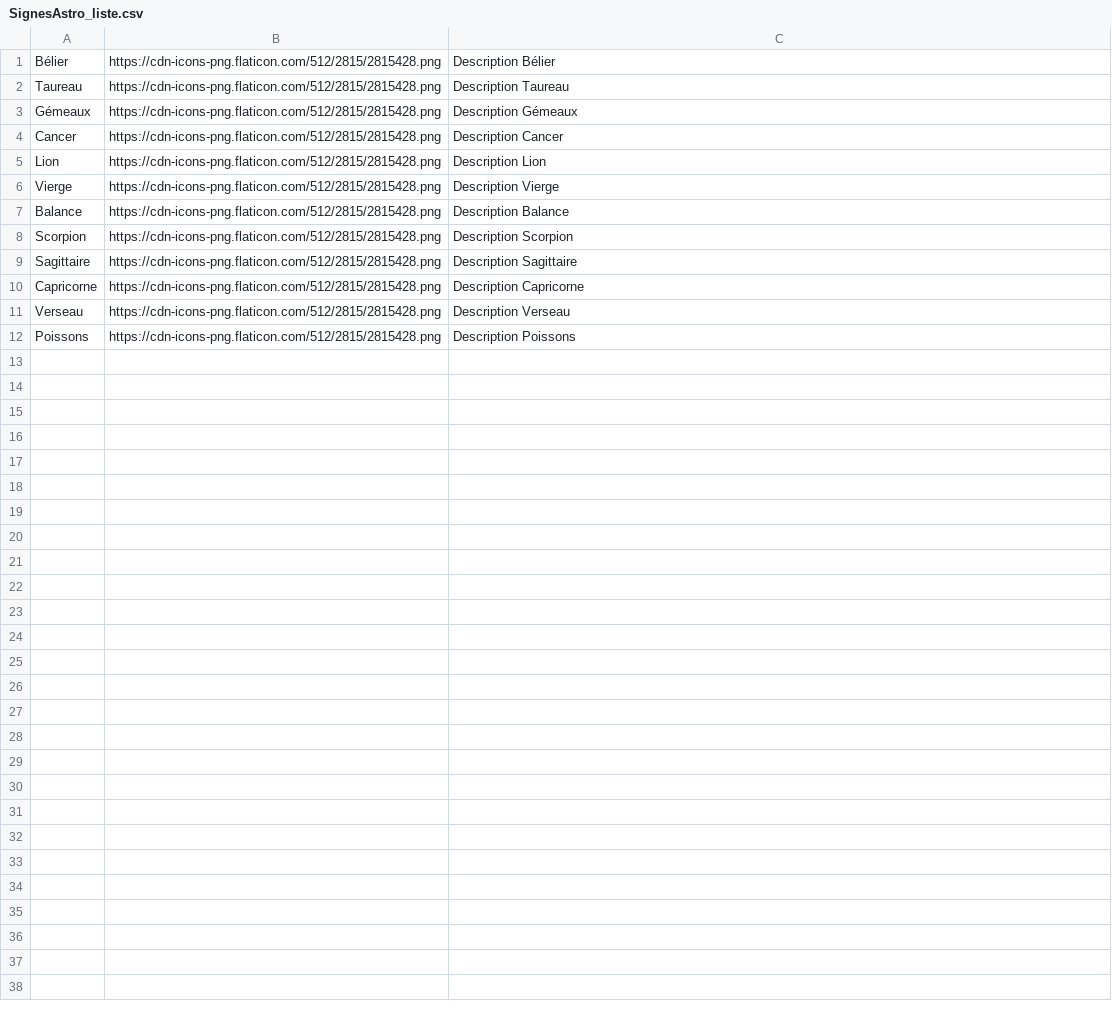
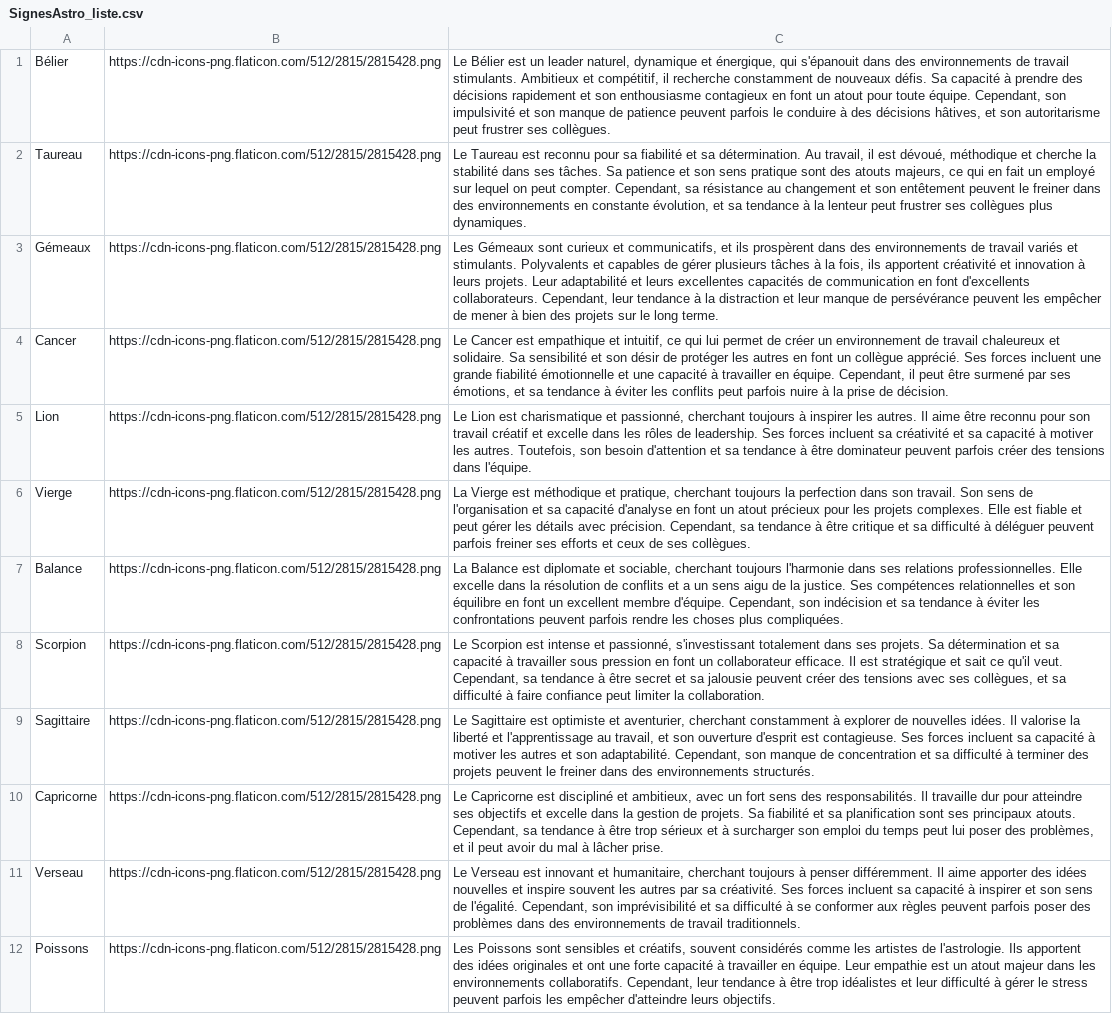
Before and after one commit to blkmnt/BistroCorpo, a CSV file: assets/csv/SignesAstro_liste.csv, drawn as a sheet; the diff names each change by its address in the sheet, - before the commit and + after, or states it on an @@ line.

Commit message:
Update SignesAstro_liste.csv

```diff
--- a/assets/csv/SignesAstro_liste.csv
+++ b/assets/csv/SignesAstro_liste.csv
-C1: Description Bélier
+C1: Le Bélier est un leader naturel, dynamique et énergique, qui s'épanouit dans des environnements de travail stimulants. Ambitieux et compétitif, il recherche constamment de nouveaux défis. Sa capacité à prendre des décisions rapidement et son enthousiasme contagieux en font un atout pour toute équipe. Cependant, son impulsivité et son manque de patience peuvent parfois le conduire à des décisions hâtives, et son autoritarisme peut frustrer ses collègues.
-C2: Description Taureau
+C2: Le Taureau est reconnu pour sa fiabilité et sa détermination. Au travail, il est dévoué, méthodique et cherche la stabilité dans ses tâches. Sa patience et son sens pratique sont des atouts majeurs, ce qui en fait un employé sur lequel on peut compter. Cependant, sa résistance au changement et son entêtement peuvent le freiner dans des environnements en constante évolution, et sa tendance à la lenteur peut frustrer ses collègues plus dynamiques.
-C3: Description Gémeaux
+C3: Les Gémeaux sont curieux et communicatifs, et ils prospèrent dans des environnements de travail variés et stimulants. Polyvalents et capables de gérer plusieurs tâches à la fois, ils apportent créativité et innovation à leurs projets. Leur adaptabilité et leurs excellentes capacités de communication en font d'excellents collaborateurs. Cependant, leur tendance à la distraction et leur manque de persévérance peuvent les empêcher de mener à bien des projets sur le long terme.
-C4: Description Cancer
+C4: Le Cancer est empathique et intuitif, ce qui lui permet de créer un environnement de travail chaleureux et solidaire. Sa sensibilité et son désir de protéger les autres en font un collègue apprécié. Ses forces incluent une grande fiabilité émotionnelle et une capacité à travailler en équipe. Cependant, il peut être surmené par ses émotions, et sa tendance à éviter les conflits peut parfois nuire à la prise de décision.
-C5: Description Lion
+C5: Le Lion est charismatique et passionné, cherchant toujours à inspirer les autres. Il aime être reconnu pour son travail créatif et excelle dans les rôles de leadership. Ses forces incluent sa créativité et sa capacité à motiver les autres. Toutefois, son besoin d'attention et sa tendance à être dominateur peuvent parfois créer des tensions dans l'équipe.
-C6: Description Vierge
+C6: La Vierge est méthodique et pratique, cherchant toujours la perfection dans son travail. Son sens de l'organisation et sa capacité d'analyse en font un atout précieux pour les projets complexes. Elle est fiable et peut gérer les détails avec précision. Cependant, sa tendance à être critique et sa difficulté à déléguer peuvent parfois freiner ses efforts et ceux de ses collègues.
-C7: Description Balance
+C7: La Balance est diplomate et sociable, cherchant toujours l'harmonie dans ses relations professionnelles. Elle excelle dans la résolution de conflits et a un sens aigu de la justice. Ses compétences relationnelles et son équilibre en font un excellent membre d'équipe. Cependant, son indécision et sa tendance à éviter les confrontations peuvent parfois rendre les choses plus compliquées.
-C8: Description Scorpion
+C8: Le Scorpion est intense et passionné, s'investissant totalement dans ses projets. Sa détermination et sa capacité à travailler sous pression en font un collaborateur efficace. Il est stratégique et sait ce qu'il veut. Cependant, sa tendance à être secret et sa jalousie peuvent créer des tensions avec ses collègues, et sa difficulté à faire confiance peut limiter la collaboration.
-C9: Description Sagittaire
+C9: Le Sagittaire est optimiste et aventurier, cherchant constamment à explorer de nouvelles idées. Il valorise la liberté et l'apprentissage au travail, et son ouverture d'esprit est contagieuse. Ses forces incluent sa capacité à motiver les autres et son adaptabilité. Cependant, son manque de concentration et sa difficulté à terminer des projets peuvent le freiner dans des environnements structurés.
-C10: Description Capricorne
+C10: Le Capricorne est discipliné et ambitieux, avec un fort sens des responsabilités. Il travaille dur pour atteindre ses objectifs et excelle dans la gestion de projets. Sa fiabilité et sa planification sont ses principaux atouts. Cependant, sa tendance à être trop sérieux et à surcharger son emploi du temps peut lui poser des problèmes, et il peut avoir du mal à lâcher prise.
-C11: Description Verseau
+C11: Le Verseau est innovant et humanitaire, cherchant toujours à penser différemment. Il aime apporter des idées nouvelles et inspire souvent les autres par sa créativité. Ses forces incluent sa capacité à inspirer et son sens de l'égalité. Cependant, son imprévisibilité et sa difficulté à se conformer aux règles peuvent parfois poser des problèmes dans des environnements de travail traditionnels.
-C12: Description Poissons
+C12: Les Poissons sont sensibles et créatifs, souvent considérés comme les artistes de l'astrologie. Ils apportent des idées originales et ont une forte capacité à travailler en équipe. Leur empathie est un atout majeur dans les environnements collaboratifs. Cependant, leur tendance à être trop idéalistes et leur difficulté à gérer le stress peuvent parfois les empêcher d'atteindre leurs objectifs.
```
